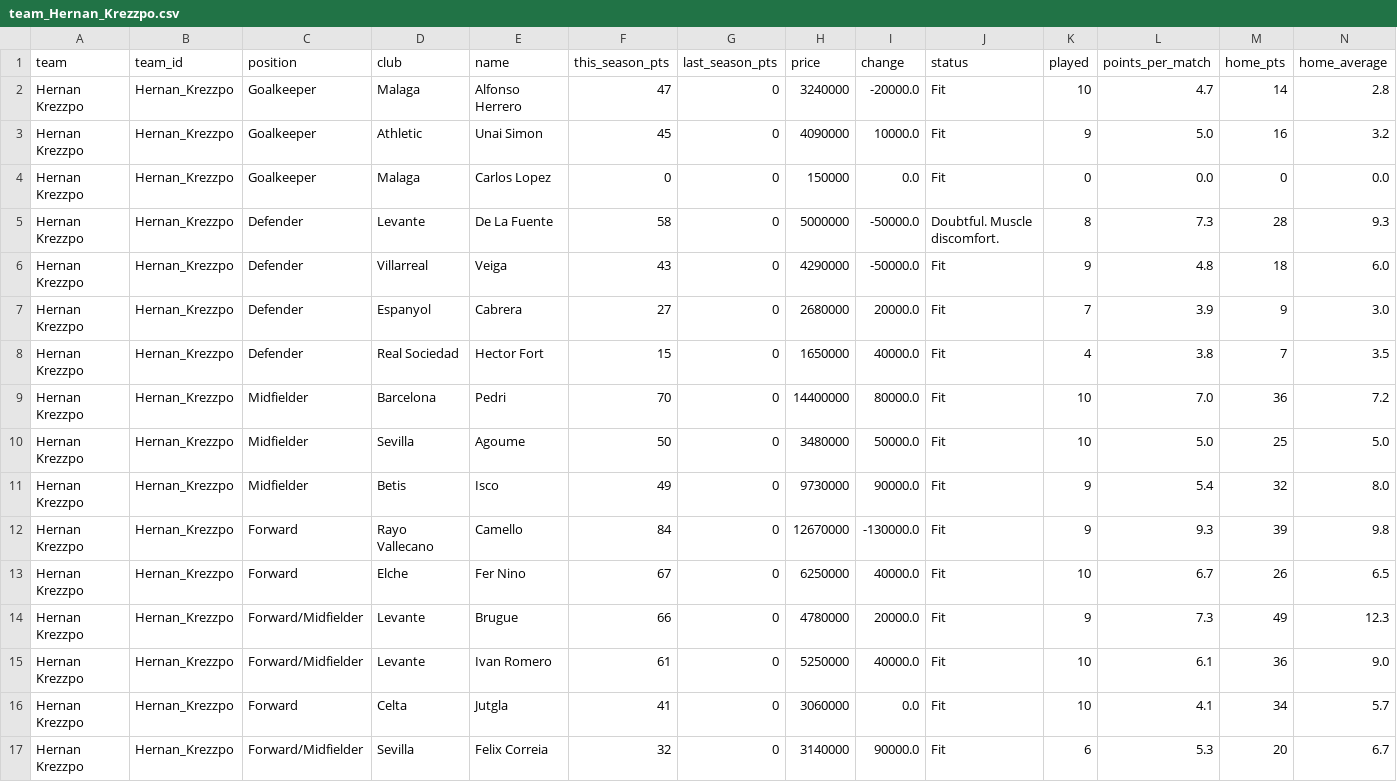
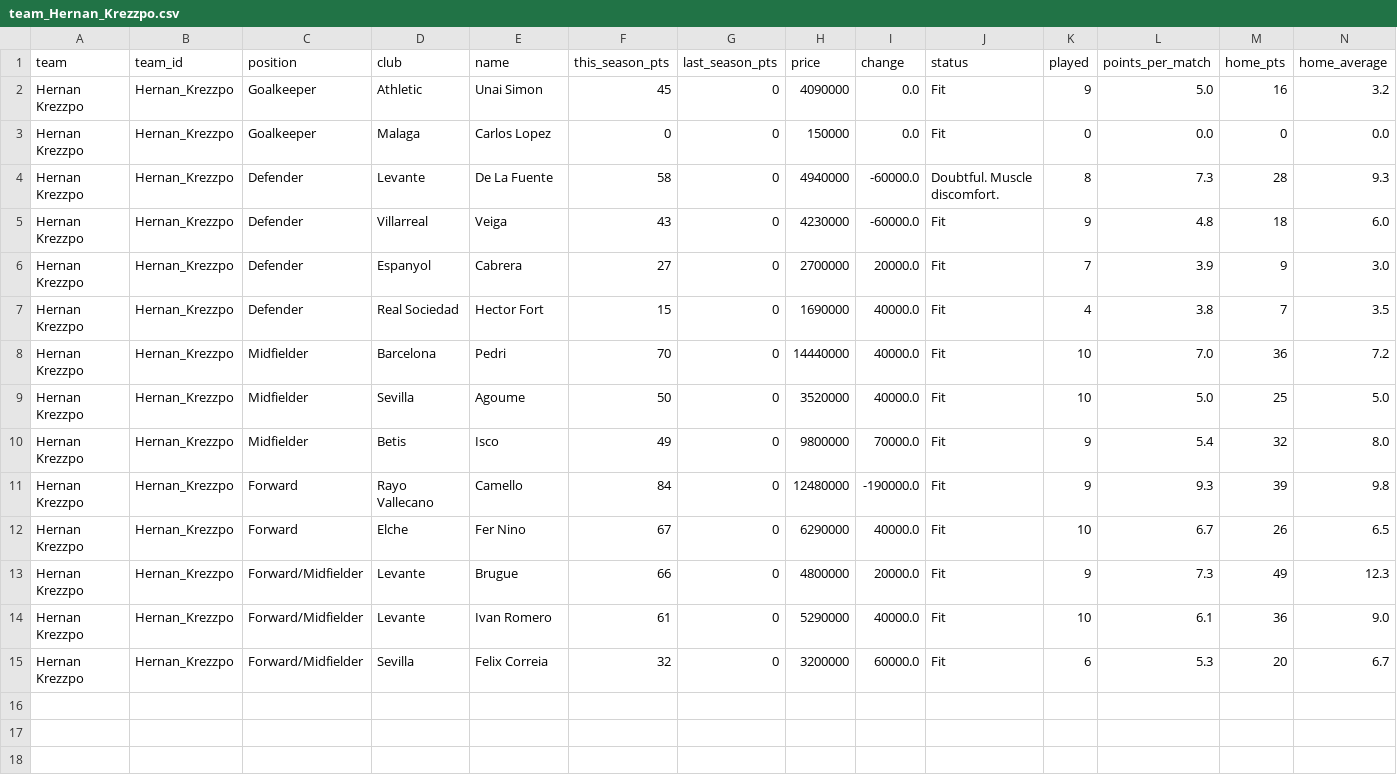
Before and after one commit to nilcrespo/BiwengerBot, a CSV file: csvs/teams/team_Hernan_Krezzpo.csv, drawn as a sheet; only a part is shown; removed rows and columns are numbered as before the commit, all else as after; rows hold the shown columns only; the diff names each change by its address in the sheet, - before the commit and + after, or states it on an @@ line.

```diff
--- a/csvs/teams/team_Hernan_Krezzpo.csv
+++ b/csvs/teams/team_Hernan_Krezzpo.csv
-row 2: Hernan Krezzpo | Hernan_Krezzpo | Goalkeeper | Malaga | Alfonso Herrero | 47 | 0 | 3240000 | -20000.0 | Fit | 10 | 4.7 | 14 | 2.8
-I2 (change): 10000.0
+I2 (change): 0.0
-H4 (price): 5000000
+H4 (price): 4940000
-I4:I5 (change): -50000.0
+I4:I5 (change): -60000.0
-H5 (price): 4290000
+H5 (price): 4230000
-H6 (price): 2680000
+H6 (price): 2700000
-H7 (price): 1650000
+H7 (price): 1690000
-H8 (price): 14400000
+H8 (price): 14440000
-I8 (change): 80000.0
+I8 (change): 40000.0
-H9 (price): 3480000
+H9 (price): 3520000
-I9 (change): 50000.0
+I9 (change): 40000.0
-H10 (price): 9730000
+H10 (price): 9800000
-I10 (change): 90000.0
+I10 (change): 70000.0
-H11 (price): 12670000
+H11 (price): 12480000
-I11 (change): -130000.0
+I11 (change): -190000.0
-H12 (price): 6250000
+H12 (price): 6290000
-H13 (price): 4780000
+H13 (price): 4800000
-H14 (price): 5250000
+H14 (price): 5290000
-row 16: Hernan Krezzpo | Hernan_Krezzpo | Forward | Celta | Jutgla | 41 | 0 | 3060000 | 0.0 | Fit | 10 | 4.1 | 34 | 5.7
-H15 (price): 3140000
+H15 (price): 3200000
-I15 (change): 90000.0
+I15 (change): 60000.0
```
Also changed, not shown: csvs/others/market_bid_history_log.csv, csvs/others/market_bids.csv, 14 other files.
